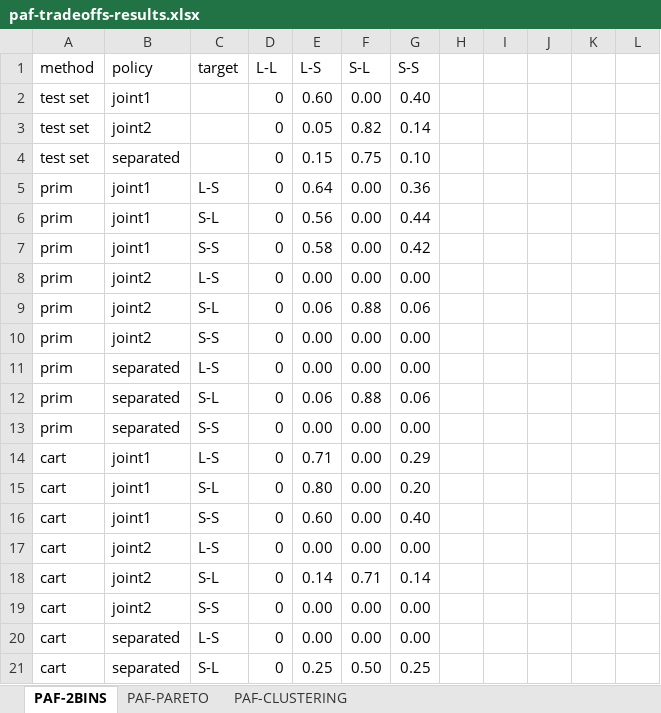
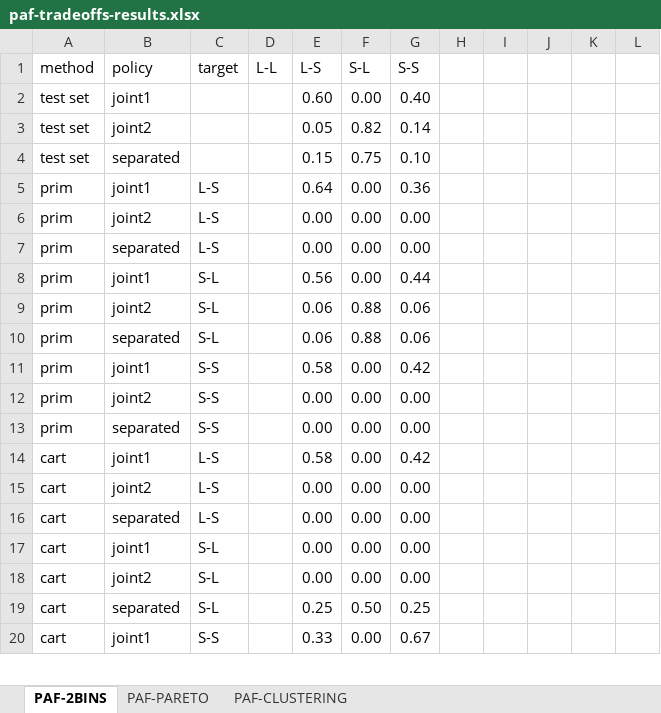
Before and after one commit to andresdp/patterns-sa, an Excel workbook: patterns/results/exp2/paf-tradeoffs-results.xlsx, sheet PAF-2BINS, drawn as a sheet; only a part is shown; values as stored, in another font and other column widths than the file's, no cell formats; charts and pictures not drawn; removed rows and columns are numbered as before the commit, all else as after; the diff covers the shown part only; the diff names each change by its address in the sheet, - before the commit and + after, or states it on an @@ line.

```diff
--- a/patterns/results/exp2/paf-tradeoffs-results.xlsx (sheet PAF-2BINS)
+++ b/patterns/results/exp2/paf-tradeoffs-results.xlsx (sheet PAF-2BINS)
-D2:D6 (L-L): 0
+D2:D6 (L-L): (empty)
-B6 (policy): joint1
+B6 (policy): joint2
-C6 (target): S-L
+C6 (target): L-S
-E6 (L-S): 0.56
+E6 (L-S): 0.00
-G6 (S-S): 0.44
+G6 (S-S): 0.00
-row 7: prim | joint1 | S-S | 0 | 0.58 | 0.00 | 0.42
-B7 (policy): joint2
+B7 (policy): separated
-D7 (L-L): 0
+D7 (L-L): (empty)
+row 8: prim | joint1 | S-L |  | 0.56 | 0.00 | 0.44
-D9 (L-L): 0
+D9 (L-L): (empty)
-row 10: prim | joint2 | S-S | 0 | 0.00 | 0.00 | 0.00
-row 11: prim | separated | L-S | 0 | 0.00 | 0.00 | 0.00
-D10 (L-L): 0
+D10 (L-L): (empty)
+row 11: prim | joint1 | S-S |  | 0.58 | 0.00 | 0.42
+row 12: prim | joint2 | S-S |  | 0.00 | 0.00 | 0.00
-D13:D15 (L-L): 0
+D13:D15 (L-L): (empty)
-E14 (L-S): 0.71
+E14 (L-S): 0.58
-G14 (S-S): 0.29
+G14 (S-S): 0.42
-B15 (policy): joint1
+B15 (policy): joint2
-C15 (target): S-L
+C15 (target): L-S
-E15 (L-S): 0.80
+E15 (L-S): 0.00
-G15 (S-S): 0.20
+G15 (S-S): 0.00
-row 16: cart | joint1 | S-S | 0 | 0.60 | 0.00 | 0.40
-B16 (policy): joint2
+B16 (policy): separated
-D16 (L-L): 0
+D16 (L-L): (empty)
-row 18: cart | joint2 | S-L | 0 | 0.14 | 0.71 | 0.14
-B17 (policy): joint2
+B17 (policy): joint1
-C17 (target): S-S
+C17 (target): S-L
-D17:D19 (L-L): 0
+D17:D19 (L-L): (empty)
-B18 (policy): separated
+B18 (policy): joint2
-C18 (target): L-S
+C18 (target): S-L
+row 20: cart | joint1 | S-S |  | 0.33 | 0.00 | 0.67
```
Also changed, not shown: 6 added rows and 1 edited cell elsewhere in this sheet, sheet PAF-CLUSTERING, sheet PAF-PARETO, cell formats, charts or pictures, patterns/results/exp2/cqrs-tradeoffs-results.xlsx, patterns/results/exp2/go-tradeoffs-results.xlsx, 17 other files.
